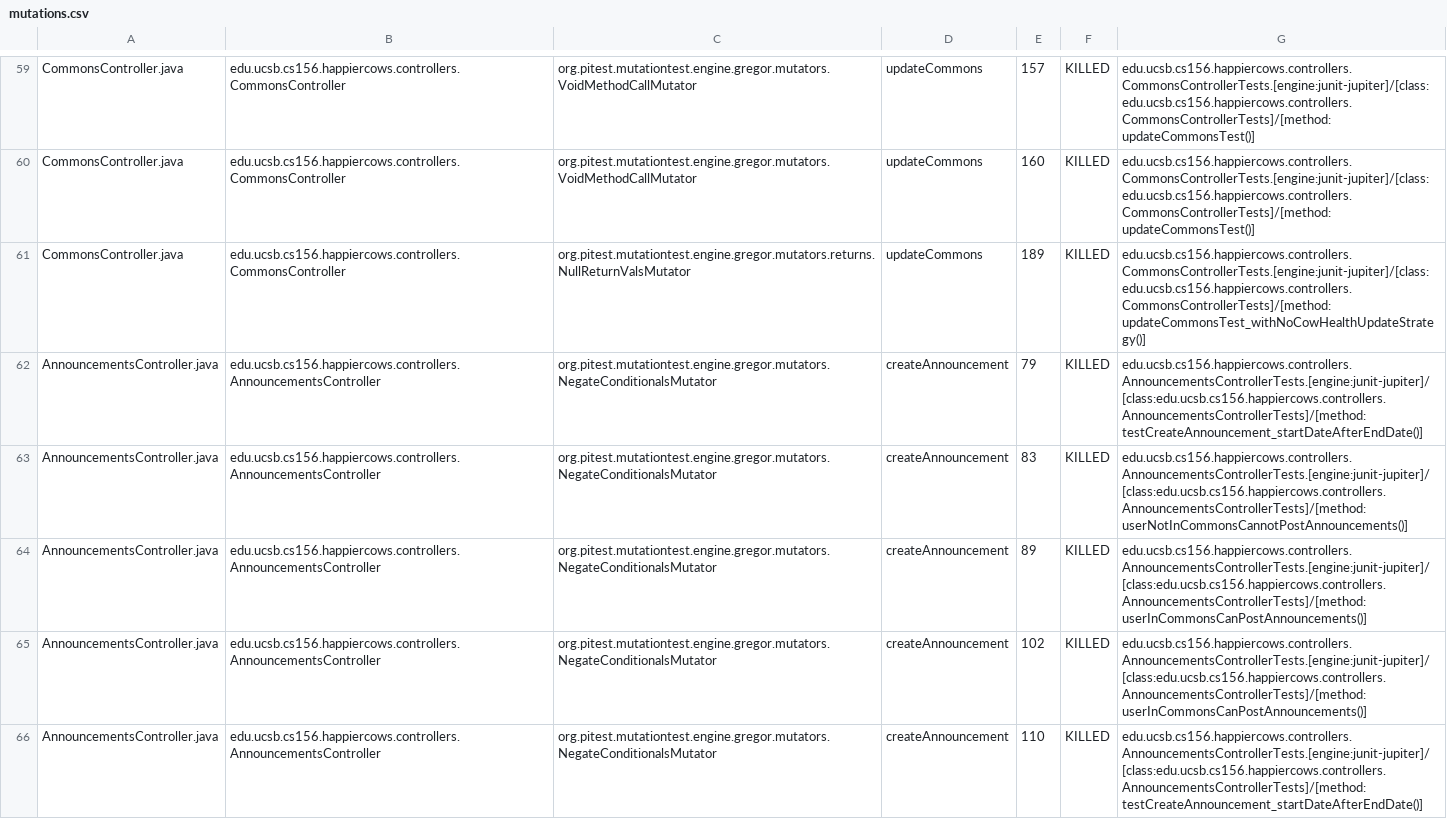
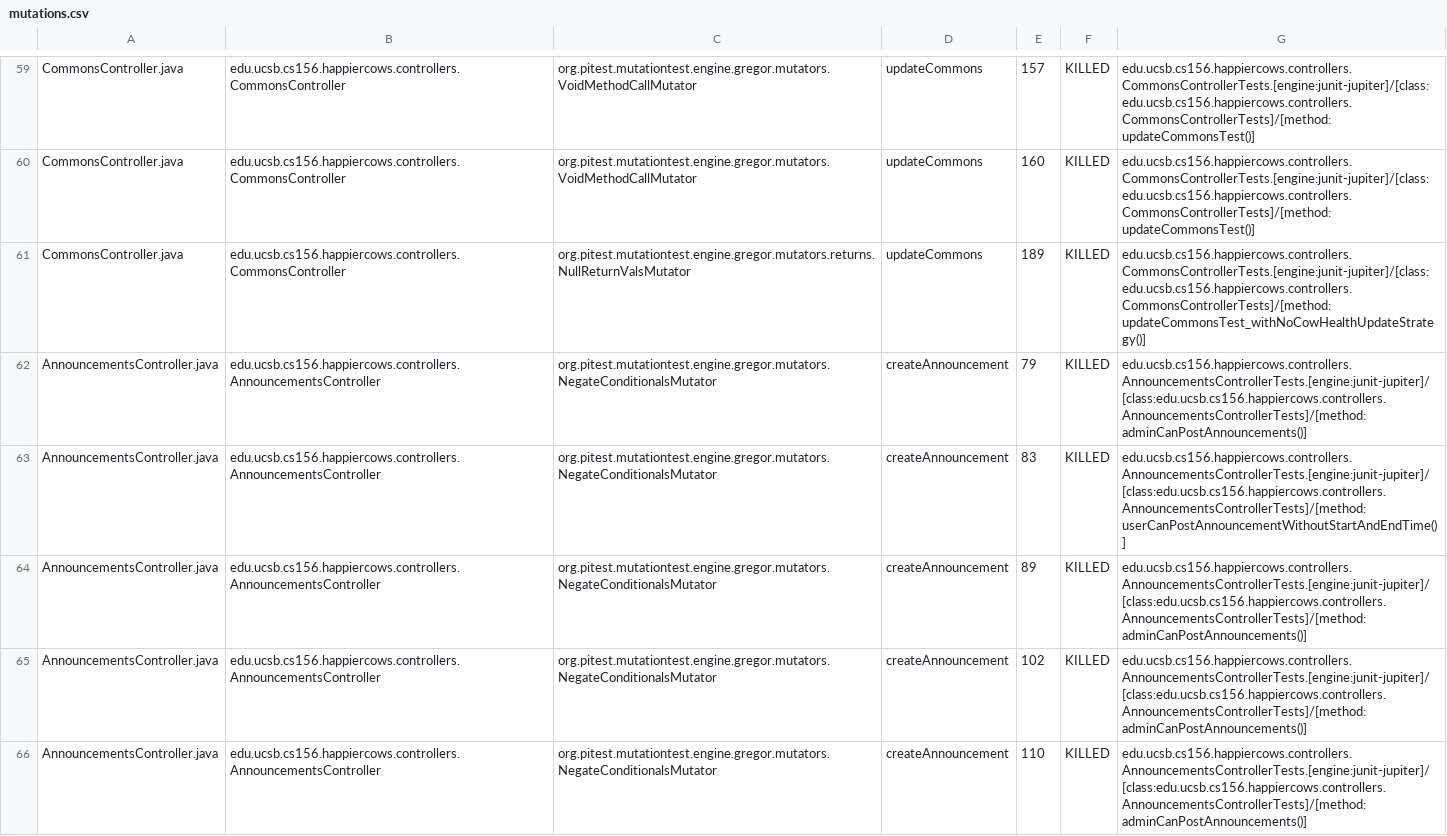
Before and after one commit to ucsb-cs156-f24/proj-happycows-f24-12, a CSV file: prs/69/pitest/mutations.csv, drawn as a sheet; only a part is shown, gaps mark what is left out; the diff covers the shown part only.

Commit message:
Deploying to gh-pages from @ ucsb-cs156-f24/proj-happycows-f24-12@408dc53a920db5bf4e36fb68043e46583142c77b 🚀

```diff
--- a/prs/69/pitest/mutations.csv
+++ b/prs/69/pitest/mutations.csv
@@ -61,6 +61,6 @@ CommonsController.java,edu.ucsb.cs156.happiercows.controllers.CommonsController,
 CommonsController.java,edu.ucsb.cs156.happiercows.controllers.CommonsController,org.pitest.mutationtest.engine.gregor.mutators.returns.NullReturnValsMutator,updateCommons,189,KILLED,edu.ucsb.cs156.happiercows.controllers.CommonsControllerTests.[engine:junit-jupiter]/[class:edu.ucsb.cs156.happiercows.controllers.CommonsControllerTests]/[method:updateCommonsTest_withNoCowHealthUpdateStrategy()]
-AnnouncementsController.java,edu.ucsb.cs156.happiercows.controllers.AnnouncementsController,org.pitest.mutationtest.engine.gregor.mutators.NegateConditionalsMutator,createAnnouncement,79,KILLED,edu.ucsb.cs156.happiercows.controllers.AnnouncementsControllerTests.[engine:junit-jupiter]/[class:edu.ucsb.cs156.happiercows.controllers.AnnouncementsControllerTests]/[method:testCreateAnnouncement_startDateAfterEndDate()]
-AnnouncementsController.java,edu.ucsb.cs156.happiercows.controllers.AnnouncementsController,org.pitest.mutationtest.engine.gregor.mutators.NegateConditionalsMutator,createAnnouncement,83,KILLED,edu.ucsb.cs156.happiercows.controllers.AnnouncementsControllerTests.[engine:junit-jupiter]/[class:edu.ucsb.cs156.happiercows.controllers.AnnouncementsControllerTests]/[method:userNotInCommonsCannotPostAnnouncements()]
-AnnouncementsController.java,edu.ucsb.cs156.happiercows.controllers.AnnouncementsController,org.pitest.mutationtest.engine.gregor.mutators.NegateConditionalsMutator,createAnnouncement,89,KILLED,edu.ucsb.cs156.happiercows.controllers.AnnouncementsControllerTests.[engine:junit-jupiter]/[class:edu.ucsb.cs156.happiercows.controllers.AnnouncementsControllerTests]/[method:userInCommonsCanPostAnnouncements()]
-AnnouncementsController.java,edu.ucsb.cs156.happiercows.controllers.AnnouncementsController,org.pitest.mutationtest.engine.gregor.mutators.NegateConditionalsMutator,createAnnouncement,102,KILLED,edu.ucsb.cs156.happiercows.controllers.AnnouncementsControllerTests.[engine:junit-jupiter]/[class:edu.ucsb.cs156.happiercows.controllers.AnnouncementsControllerTests]/[method:userInCommonsCanPostAnnouncements()]
-AnnouncementsController.java,edu.ucsb.cs156.happiercows.controllers.AnnouncementsController,org.pitest.mutationtest.engine.gregor.mutators.NegateConditionalsMutator,createAnnouncement,110,KILLED,edu.ucsb.cs156.happiercows.controllers.AnnouncementsControllerTests.[engine:junit-jupiter]/[class:edu.ucsb.cs156.happiercows.controllers.AnnouncementsControllerTests]/[method:testCreateAnnouncement_startDateAfterEndDate()]
+AnnouncementsController.java,edu.ucsb.cs156.happiercows.controllers.AnnouncementsController,org.pitest.mutationtest.engine.gregor.mutators.NegateConditionalsMutator,createAnnouncement,79,KILLED,edu.ucsb.cs156.happiercows.controllers.AnnouncementsControllerTests.[engine:junit-jupiter]/[class:edu.ucsb.cs156.happiercows.controllers.AnnouncementsControllerTests]/[method:adminCanPostAnnouncements()]
+AnnouncementsController.java,edu.ucsb.cs156.happiercows.controllers.AnnouncementsController,org.pitest.mutationtest.engine.gregor.mutators.NegateConditionalsMutator,createAnnouncement,83,KILLED,edu.ucsb.cs156.happiercows.controllers.AnnouncementsControllerTests.[engine:junit-jupiter]/[class:edu.ucsb.cs156.happiercows.controllers.AnnouncementsControllerTests]/[method:userCanPostAnnouncementWithoutStartAndEndTime()]
+AnnouncementsController.java,edu.ucsb.cs156.happiercows.controllers.AnnouncementsController,org.pitest.mutationtest.engine.gregor.mutators.NegateConditionalsMutator,createAnnouncement,89,KILLED,edu.ucsb.cs156.happiercows.controllers.AnnouncementsControllerTests.[engine:junit-jupiter]/[class:edu.ucsb.cs156.happiercows.controllers.AnnouncementsControllerTests]/[method:adminCanPostAnnouncements()]
+AnnouncementsController.java,edu.ucsb.cs156.happiercows.controllers.AnnouncementsController,org.pitest.mutationtest.engine.gregor.mutators.NegateConditionalsMutator,createAnnouncement,102,KILLED,edu.ucsb.cs156.happiercows.controllers.AnnouncementsControllerTests.[engine:junit-jupiter]/[class:edu.ucsb.cs156.happiercows.controllers.AnnouncementsControllerTests]/[method:adminCanPostAnnouncements()]
+AnnouncementsController.java,edu.ucsb.cs156.happiercows.controllers.AnnouncementsController,org.pitest.mutationtest.engine.gregor.mutators.NegateConditionalsMutator,createAnnouncement,110,KILLED,edu.ucsb.cs156.happiercows.controllers.AnnouncementsControllerTests.[engine:junit-jupiter]/[class:edu.ucsb.cs156.happiercows.controllers.AnnouncementsControllerTests]/[method:adminCanPostAnnouncements()]
```
Also changed, not shown: 31 edited cells elsewhere in this file, 50 other files.
